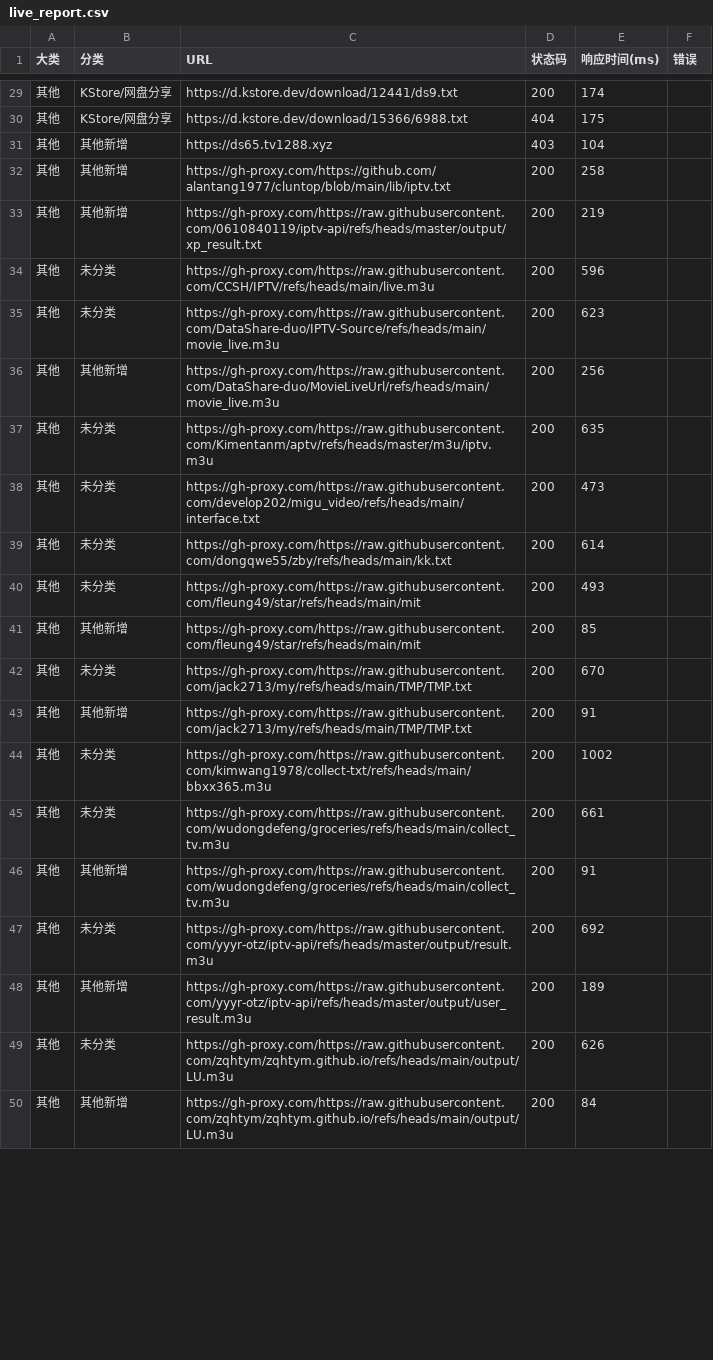
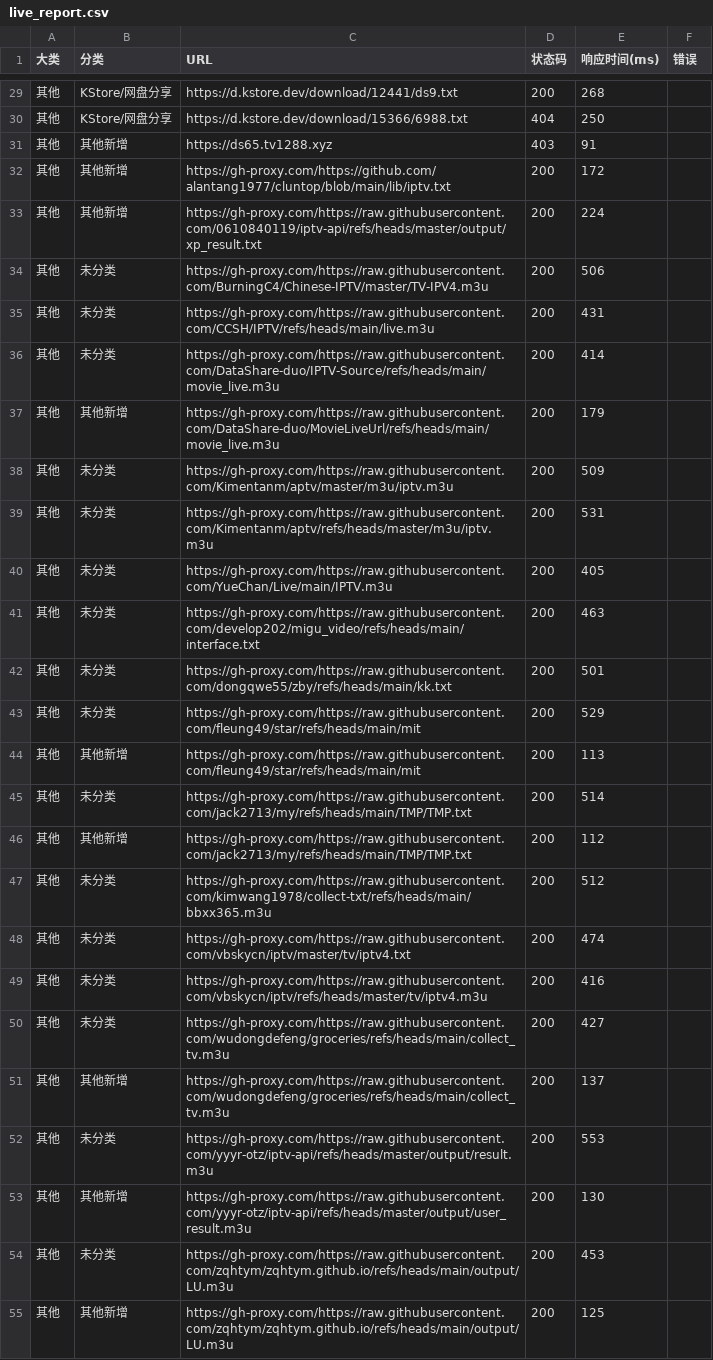
Before and after one commit to Basic-yao/iptv-checker, a CSV file: live_report.csv, drawn as a sheet; only a part is shown, gaps mark what is left out; addresses are those after the commit; the diff covers the shown part only; the diff names each change by its address in the sheet, - before the commit and + after, or states it on an @@ line.

```diff
--- a/live_report.csv
+++ b/live_report.csv
-E29 (响应时间(ms)): 174
+E29 (响应时间(ms)): 268
-E30 (响应时间(ms)): 175
+E30 (响应时间(ms)): 250
-E31 (响应时间(ms)): 104
+E31 (响应时间(ms)): 91
-E32 (响应时间(ms)): 258
+E32 (响应时间(ms)): 172
-E33 (响应时间(ms)): 219
+E33 (响应时间(ms)): 224
+row 34: 其他 | 未分类 | https://gh-proxy.com/https://raw.githubusercontent.com/BurningC4/Chinese-IPTV/master/TV-IPV4.m3u | 200 | 506
-E35 (响应时间(ms)): 596
+E35 (响应时间(ms)): 431
-E36 (响应时间(ms)): 623
+E36 (响应时间(ms)): 414
-E37 (响应时间(ms)): 256
+E37 (响应时间(ms)): 179
+row 38: 其他 | 未分类 | https://gh-proxy.com/https://raw.githubusercontent.com/Kimentanm/aptv/master/m3u/iptv.m3u | 200 | 509
-E39 (响应时间(ms)): 635
+E39 (响应时间(ms)): 531
+row 40: 其他 | 未分类 | https://gh-proxy.com/https://raw.githubusercontent.com/YueChan/Live/main/IPTV.m3u | 200 | 405
-E41 (响应时间(ms)): 473
+E41 (响应时间(ms)): 463
-E42 (响应时间(ms)): 614
+E42 (响应时间(ms)): 501
-E43 (响应时间(ms)): 493
+E43 (响应时间(ms)): 529
-E44 (响应时间(ms)): 85
+E44 (响应时间(ms)): 113
-E45 (响应时间(ms)): 670
+E45 (响应时间(ms)): 514
-E46 (响应时间(ms)): 91
+E46 (响应时间(ms)): 112
-E47 (响应时间(ms)): 1002
+E47 (响应时间(ms)): 512
+row 48: 其他 | 未分类 | https://gh-proxy.com/https://raw.githubusercontent.com/vbskycn/iptv/master/tv/iptv4.txt | 200 | 474
+row 49: 其他 | 未分类 | https://gh-proxy.com/https://raw.githubusercontent.com/vbskycn/iptv/refs/heads/master/tv/iptv4.m3u | 200 | 416
-E50 (响应时间(ms)): 661
+E50 (响应时间(ms)): 427
-E51 (响应时间(ms)): 91
+E51 (响应时间(ms)): 137
-E52 (响应时间(ms)): 692
+E52 (响应时间(ms)): 553
-E53 (响应时间(ms)): 189
+E53 (响应时间(ms)): 130
-E54 (响应时间(ms)): 626
+E54 (响应时间(ms)): 453
-E55 (响应时间(ms)): 84
+E55 (响应时间(ms)): 125
```
Also changed, not shown: 5 removed rows and 103 edited cells elsewhere in this file, 2 other files.
